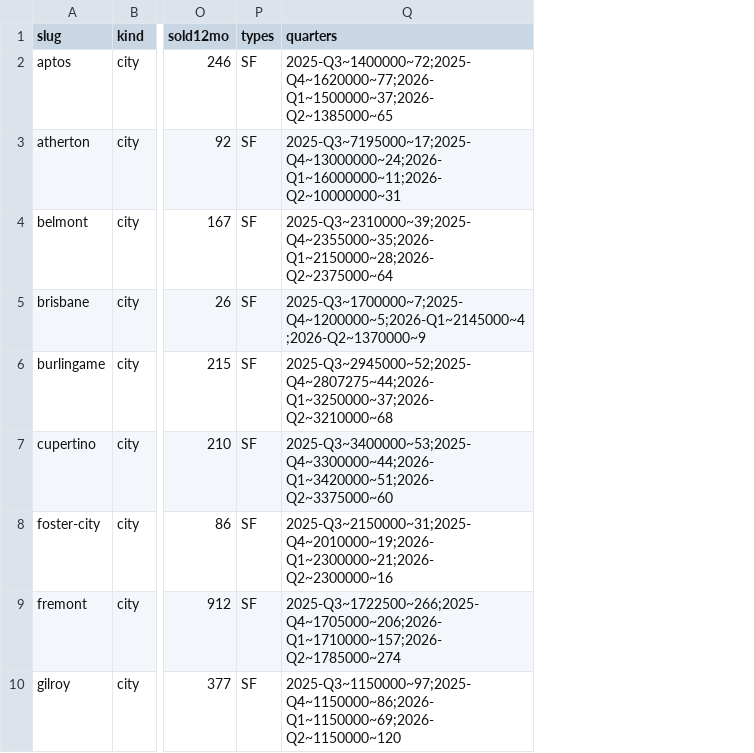
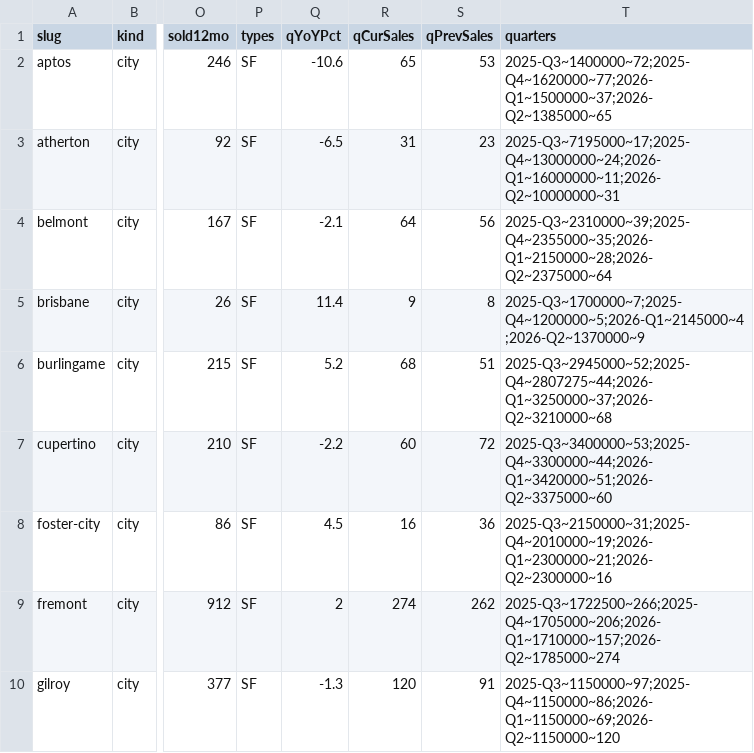
Before and after one commit to jtcompass212/TheChenTeam, a CSV file: data/market/market-data-2026-08-20.csv, drawn as a sheet; only a part is shown, gaps mark what is left out; the diff names each change by its address in the sheet, - before the commit and + after, or states it on an @@ line.

```diff
--- a/data/market/market-data-2026-08-20.csv
+++ b/data/market/market-data-2026-08-20.csv
+column Q (qYoYPct), rows 2-10: -10.6 | -6.5 | -2.1 | 11.4 | 5.2 | -2.2 | 4.5 | 2 | -1.3
+column R (qCurSales), rows 2-10: 65 | 31 | 64 | 9 | 68 | 60 | 16 | 274 | 120
+column S (qPrevSales), rows 2-10: 53 | 23 | 56 | 8 | 51 | 72 | 36 | 262 | 91
```
Also changed, not shown: 49 other files.
